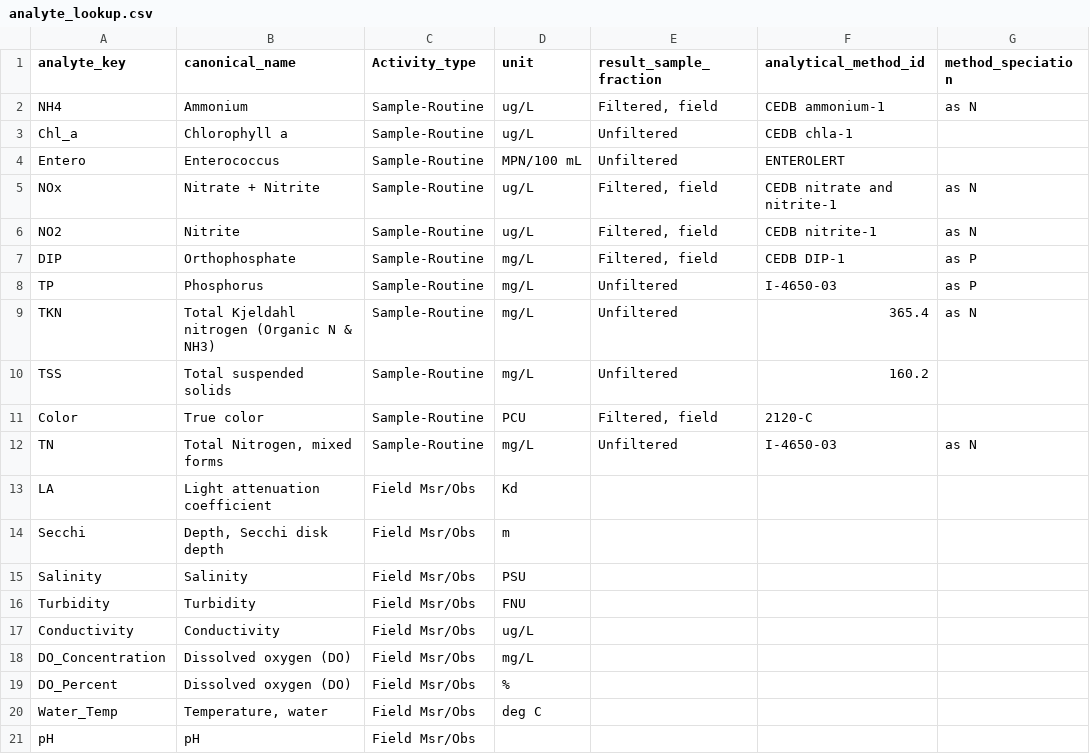
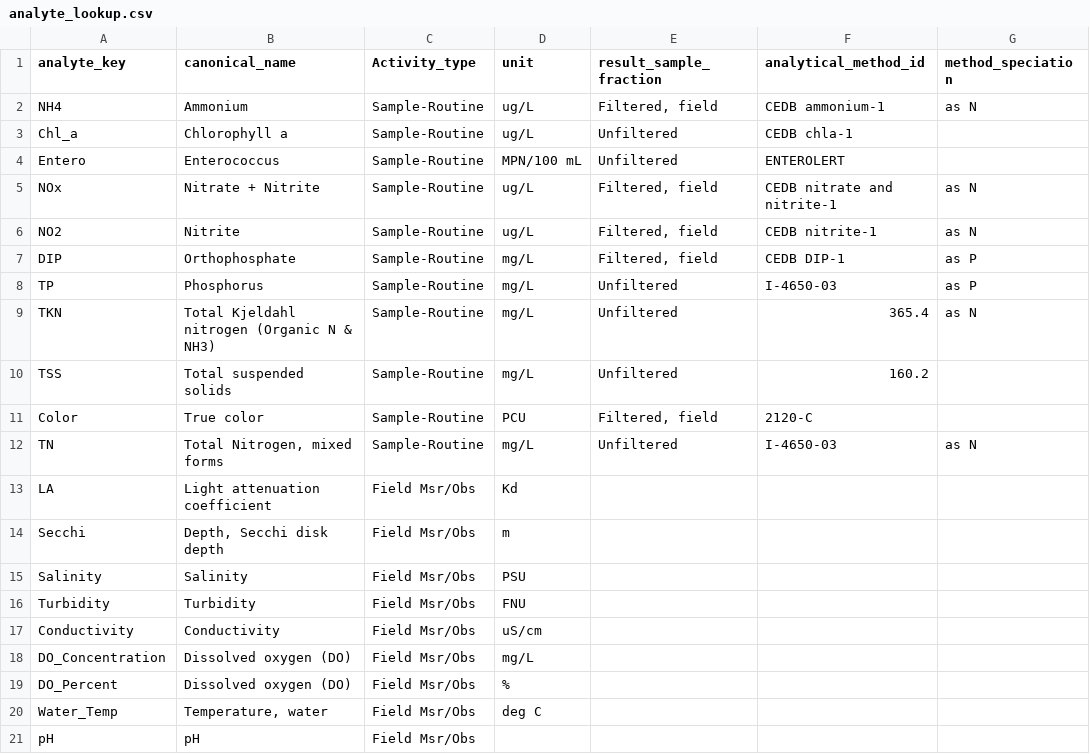
Before and after one commit to mfazio-hub/wqx-data-upload-tool, a CSV file: configs/analyte_lookup.csv, drawn as a sheet; only a part is shown; the diff names each change by its address in the sheet, - before the commit and + after, or states it on an @@ line.

Commit message:
updated config and column mapping

```diff
--- a/configs/analyte_lookup.csv
+++ b/configs/analyte_lookup.csv
-D17 (unit): ug/L
+D17 (unit): uS/cm
```
Also changed, not shown: 2 other files.
